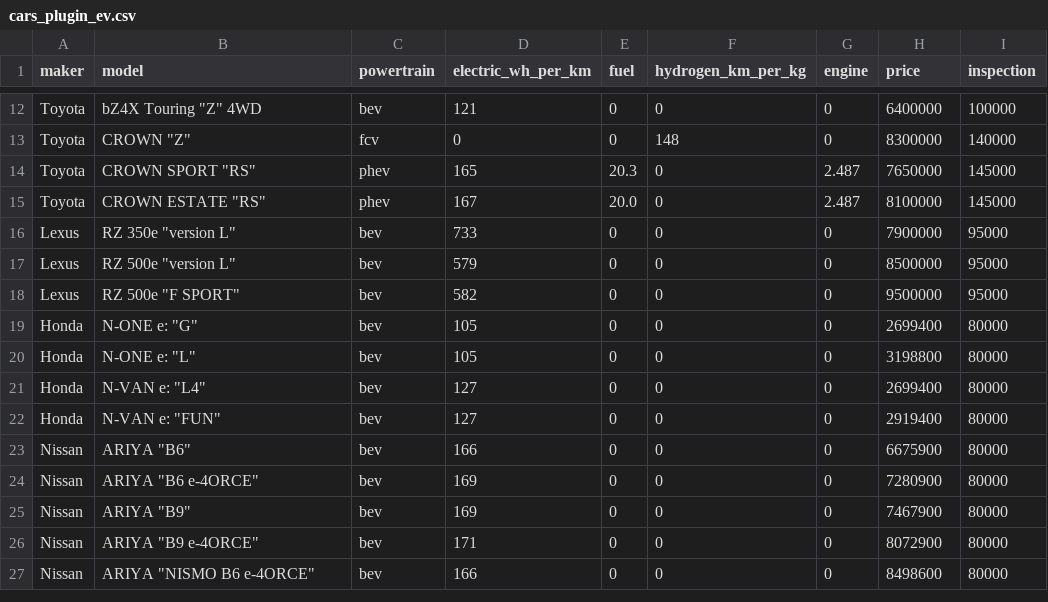
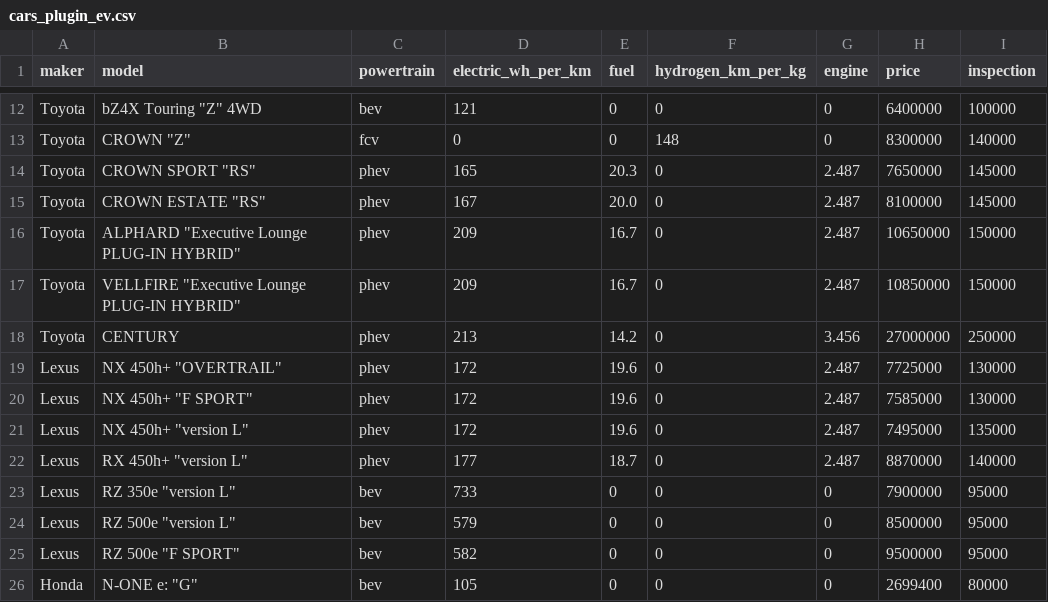
Before and after one commit to 3Da-design/car-cost-simulator, a CSV file: cars_plugin_ev.csv, drawn as a sheet; only a part is shown, gaps mark what is left out; the shorter side is filled out with more unchanged rows.

```diff
--- a/cars_plugin_ev.csv
+++ b/cars_plugin_ev.csv
@@ -15,2 +15,9 @@ Toyota,CROWN SPORT "RS",phev,165,20.3,0,2.487,7650000,145000
 Toyota,CROWN ESTATE "RS",phev,167,20.0,0,2.487,8100000,145000
+Toyota,ALPHARD "Executive Lounge PLUG-IN HYBRID",phev,209,16.7,0,2.487,10650000,150000
+Toyota,VELLFIRE "Executive Lounge PLUG-IN HYBRID",phev,209,16.7,0,2.487,10850000,150000
+Toyota,CENTURY,phev,213,14.2,0,3.456,27000000,250000
+Lexus,NX 450h+ "OVERTRAIL",phev,172,19.6,0,2.487,7725000,130000
+Lexus,NX 450h+ "F SPORT",phev,172,19.6,0,2.487,7585000,130000
+Lexus,NX 450h+ "version L",phev,172,19.6,0,2.487,7495000,135000
+Lexus,RX 450h+ "version L",phev,177,18.7,0,2.487,8870000,140000
 Lexus,RZ 350e "version L",bev,733,0,0,0,7900000,95000
```
Also changed, not shown: cars_gasoline_hybrid.csv.
